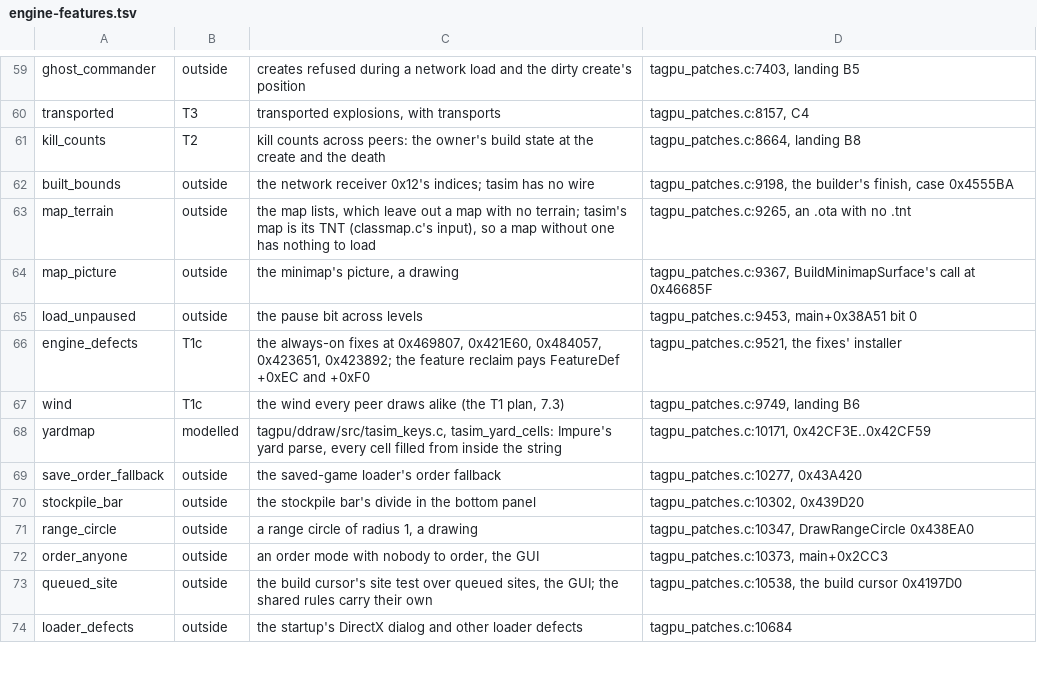
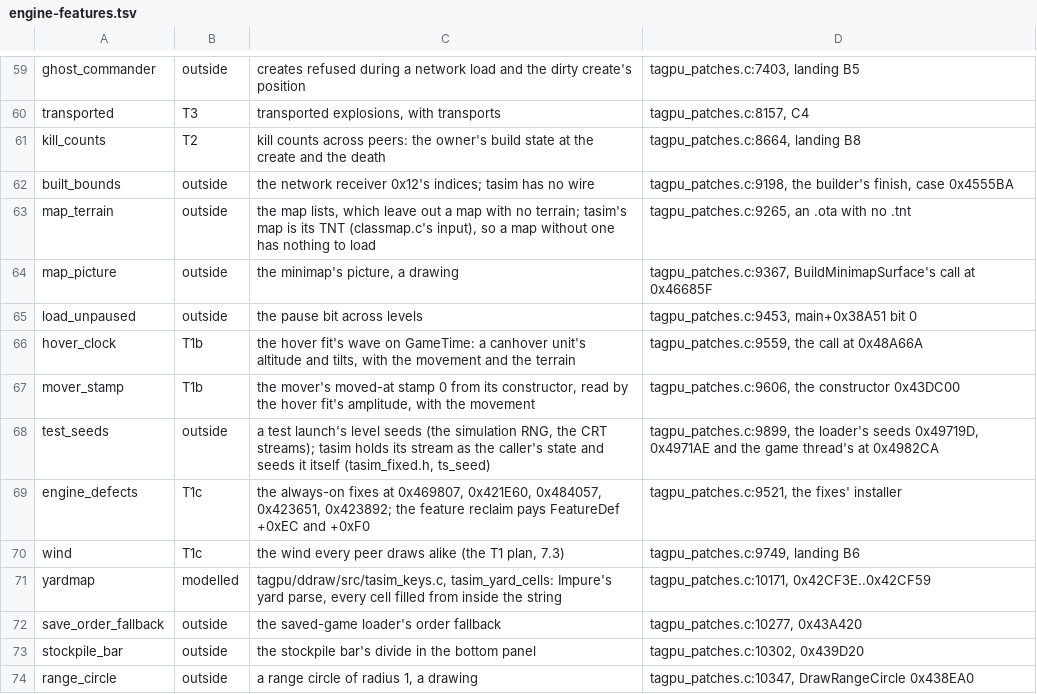
Before and after one commit to Code-Herder/ta-impure-patch, a TSV file: tools/tasim/engine-features.tsv, drawn as a sheet; only a part is shown, gaps mark what is left out; the shorter side is filled out with more unchanged rows; the diff names each change by its address in the sheet, - before the commit and + after, or states it on an @@ line.

```diff
--- a/tools/tasim/engine-features.tsv
+++ b/tools/tasim/engine-features.tsv
+row 66: hover_clock | T1b | the hover fit's wave on GameTime: a canhover unit's altitude and tilts, with the movement and the terrain | tagpu_patches.c:9559, the call at 0x48A66A
+row 67: mover_stamp | T1b | the mover's moved-at stamp 0 from its constructor, read by the hover fit's amplitude, with the movement | tagpu_patches.c:9606, the constructor 0x43DC00
+row 68: test_seeds | outside | a test launch's level seeds (the simulation RNG, the CRT streams); tasim holds its stream as the caller's state and seeds it itself (tasim_fixed.h, ts_seed) | tagpu_patches.c:9899, the loader's seeds 0x49719D, 0x4971AE and the game thread's at 0x4982CA
```
Also changed, not shown: 1 other file.
